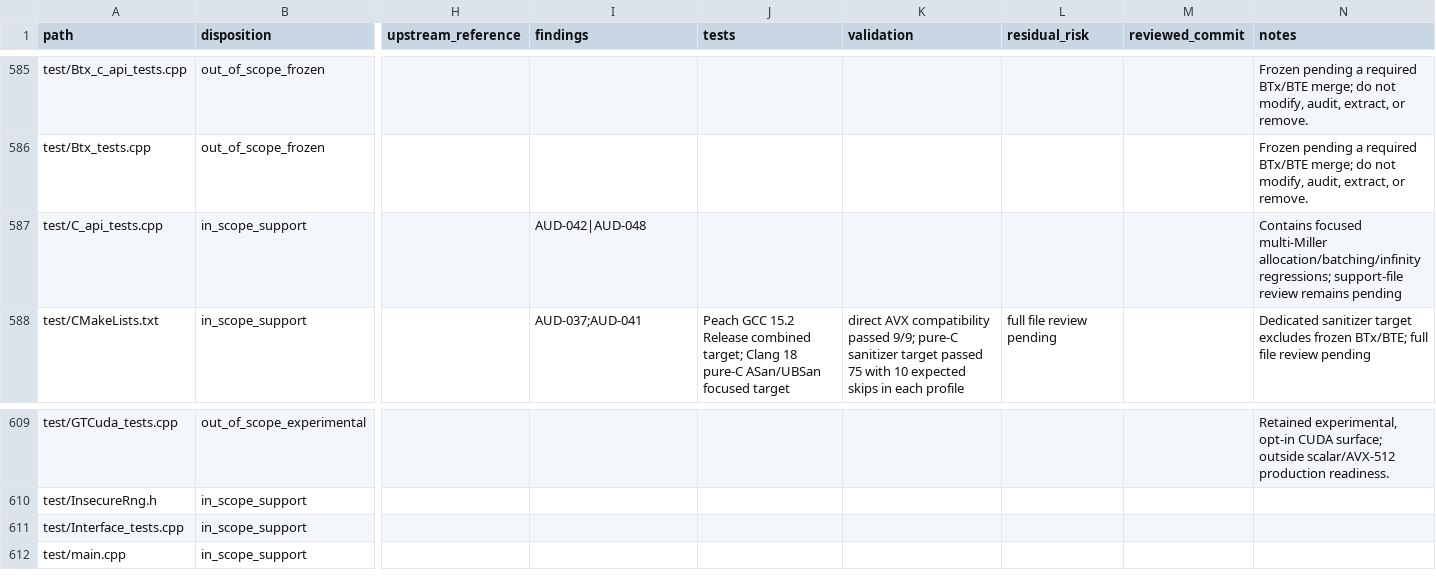
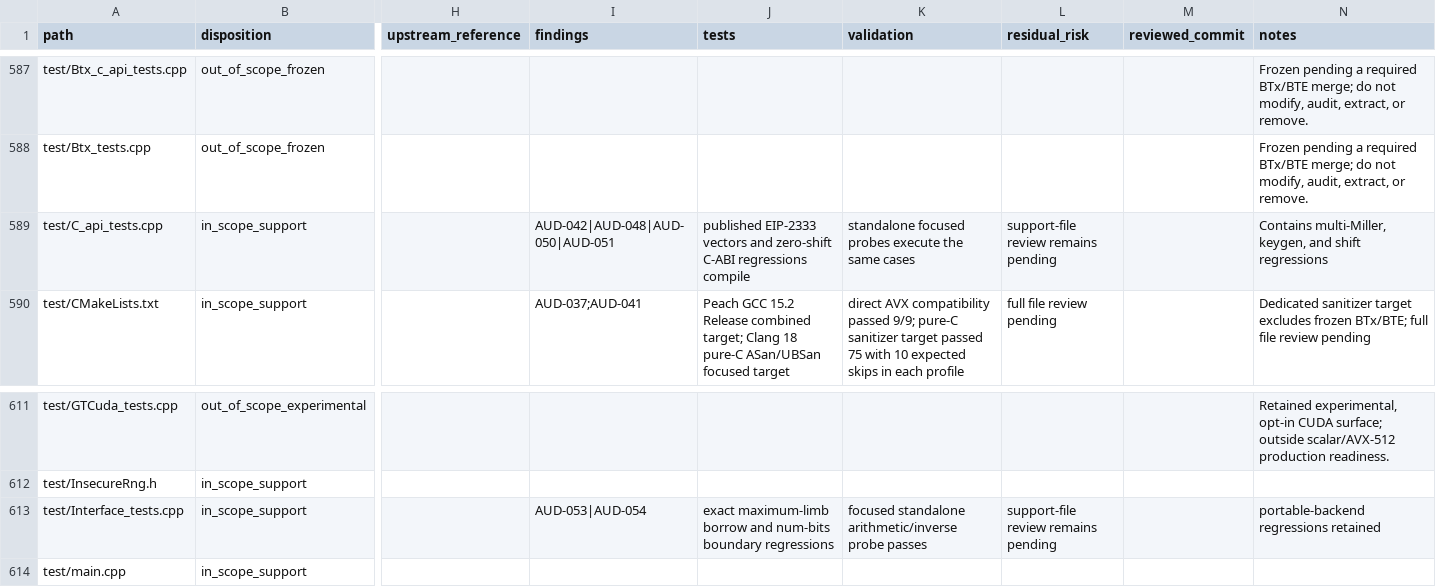
Before and after one commit to ladnir/temp-cat-blst, a CSV file: docs/audit/FILE_MANIFEST.csv, drawn as a sheet; only a part is shown, gaps mark what is left out; addresses are those after the commit; the diff covers the shown part only; the diff names each change by its address in the sheet, - before the commit and + after, or states it on an @@ line.

Commit message:
close portable backend audit findings

```diff
--- a/docs/audit/FILE_MANIFEST.csv
+++ b/docs/audit/FILE_MANIFEST.csv
-I589 (findings): AUD-042|AUD-048
+I589 (findings): AUD-042|AUD-048|AUD-050|AUD-051
-J589 (tests): (empty)
+J589 (tests): published EIP-2333 vectors and zero-shift C-ABI regressions compile
-K589 (validation): (empty)
+K589 (validation): standalone focused probes execute the same cases
-L589 (residual_risk): (empty)
+L589 (residual_risk): support-file review remains pending
-N589 (notes): Contains focused multi-Miller allocation/batching/infinity regressions; support-file review remains pending
+N589 (notes): Contains multi-Miller, keygen, and shift regressions
-I613 (findings): (empty)
+I613 (findings): AUD-053|AUD-054
-J613 (tests): (empty)
+J613 (tests): exact maximum-limb borrow and num-bits boundary regressions
-K613 (validation): (empty)
+K613 (validation): focused standalone arithmetic/inverse probe passes
-L613 (residual_risk): (empty)
+L613 (residual_risk): support-file review remains pending
-N613 (notes): (empty)
+N613 (notes): portable-backend regressions retained
```
Also changed, not shown: 2 added rows and 36 edited cells elsewhere in this file, 5 other files.
